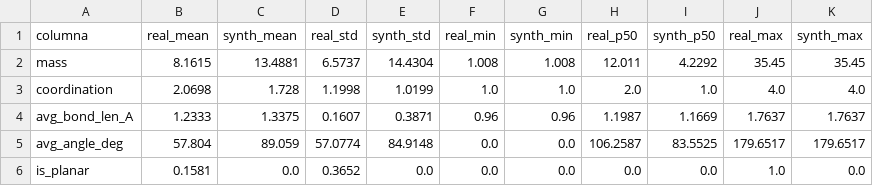
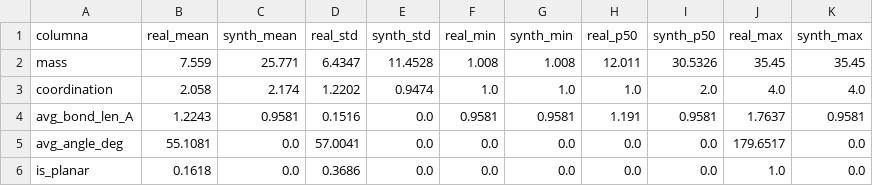
Before and after one commit to magaliarazi/ProyectoParam, a CSV file: scripts/prueba2/version2(calude)/results_AA_RG/aa_clean_distribution_comparison.csv, drawn as a sheet; only a part is shown; the diff covers the shown part only.

```diff
--- a/scripts/prueba2/version2(calude)/results_AA_RG/aa_clean_distribution_comparison.csv
+++ b/scripts/prueba2/version2(calude)/results_AA_RG/aa_clean_distribution_comparison.csv
@@ -1,6 +1,6 @@
 columna,real_mean,synth_mean,real_std,synth_std,real_min,synth_min,real_p50,synth_p50,real_max,synth_max
-mass,8.1615,13.4881,6.5737,14.4304,1.008,1.008,12.011,4.2292,35.45,35.45
-coordination,2.0698,1.728,1.1998,1.0199,1.0,1.0,2.0,1.0,4.0,4.0
-avg_bond_len_A,1.2333,1.3375,0.1607,0.3871,0.96,0.96,1.1987,1.1669,1.7637,1.7637
-avg_angle_deg,57.804,89.059,57.0774,84.9148,0.0,0.0,106.2587,83.5525,179.6517,179.6517
-is_planar,0.1581,0.0,0.3652,0.0,0.0,0.0,0.0,0.0,1.0,0.0
+mass,7.559,25.771,6.4347,11.4528,1.008,1.008,12.011,30.5326,35.45,35.45
+coordination,2.058,2.174,1.2202,0.9474,1.0,1.0,1.0,2.0,4.0,4.0
+avg_bond_len_A,1.2243,0.9581,0.1516,0.0,0.9581,0.9581,1.191,0.9581,1.7637,0.9581
+avg_angle_deg,55.1081,0.0,57.0041,0.0,0.0,0.0,0.0,0.0,179.6517,0.0
+is_planar,0.1618,0.0,0.3686,0.0,0.0,0.0,0.0,0.0,1.0,0.0
```
Also changed, not shown: 20 edited cells elsewhere in this file, scripts/prueba2/version2(calude)/results_AA_RG/aa_clean_synthetic.csv, scripts/prueba2/version2(calude)/results_UA_RG/ua_clean_distribution_comparison.csv, 52 other files.
